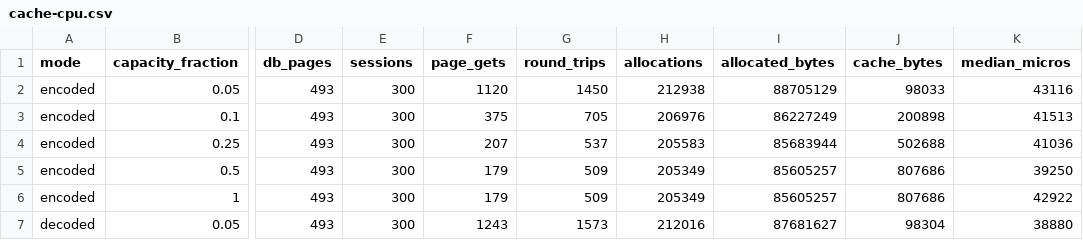
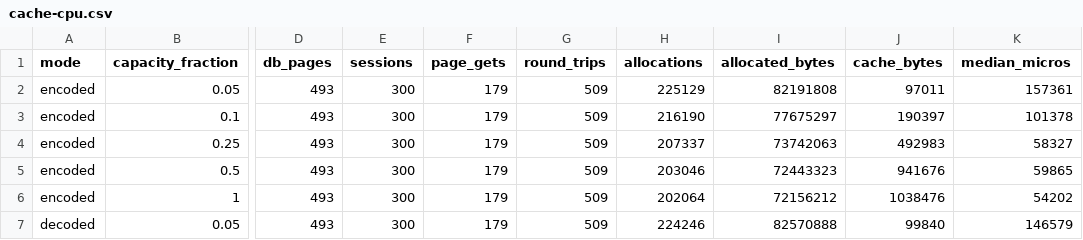
Before and after one commit to igalshilman/sqlexperiment, a CSV file: benches/results/cache-cpu.csv, drawn as a sheet; only a part is shown, gaps mark what is left out; the diff covers the shown part only; the diff names each change by its address in the sheet, - before the commit and + after, or states it on an @@ line.

```diff
--- a/benches/results/cache-cpu.csv
+++ b/benches/results/cache-cpu.csv
-F2 (page_gets): 1120
+F2 (page_gets): 179
-G2 (round_trips): 1450
+G2 (round_trips): 509
-H2 (allocations): 212938
+H2 (allocations): 225129
-I2 (allocated_bytes): 88705129
+I2 (allocated_bytes): 82191808
-J2 (cache_bytes): 98033
+J2 (cache_bytes): 97011
-K2 (median_micros): 43116
+K2 (median_micros): 157361
-F3 (page_gets): 375
+F3 (page_gets): 179
-G3 (round_trips): 705
+G3 (round_trips): 509
-H3 (allocations): 206976
+H3 (allocations): 216190
-I3 (allocated_bytes): 86227249
+I3 (allocated_bytes): 77675297
-J3 (cache_bytes): 200898
+J3 (cache_bytes): 190397
-K3 (median_micros): 41513
+K3 (median_micros): 101378
-F4 (page_gets): 207
+F4 (page_gets): 179
-G4 (round_trips): 537
+G4 (round_trips): 509
-H4 (allocations): 205583
+H4 (allocations): 207337
-I4 (allocated_bytes): 85683944
+I4 (allocated_bytes): 73742063
-J4 (cache_bytes): 502688
+J4 (cache_bytes): 492983
-K4 (median_micros): 41036
+K4 (median_micros): 58327
-H5 (allocations): 205349
+H5 (allocations): 203046
-I5 (allocated_bytes): 85605257
+I5 (allocated_bytes): 72443323
-J5 (cache_bytes): 807686
+J5 (cache_bytes): 941676
-K5 (median_micros): 39250
+K5 (median_micros): 59865
-H6 (allocations): 205349
+H6 (allocations): 202064
-I6 (allocated_bytes): 85605257
+I6 (allocated_bytes): 72156212
-J6 (cache_bytes): 807686
+J6 (cache_bytes): 1038476
-K6 (median_micros): 42922
+K6 (median_micros): 54202
-F7 (page_gets): 1243
+F7 (page_gets): 179
-G7 (round_trips): 1573
+G7 (round_trips): 509
-H7 (allocations): 212016
+H7 (allocations): 224246
-I7 (allocated_bytes): 87681627
+I7 (allocated_bytes): 82570888
-J7 (cache_bytes): 98304
+J7 (cache_bytes): 99840
-K7 (median_micros): 38880
+K7 (median_micros): 146579
```
Also changed, not shown: 22 edited cells elsewhere in this file, 19 other files.
